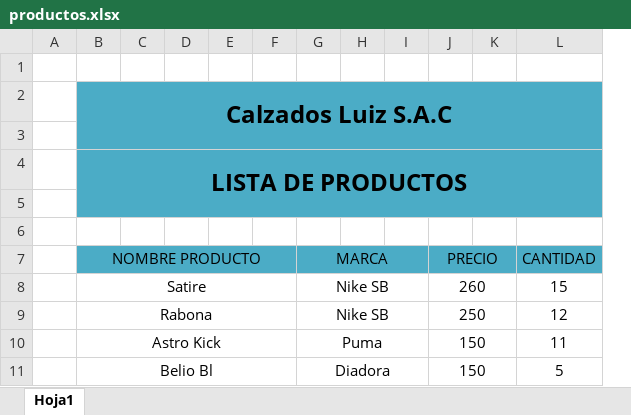
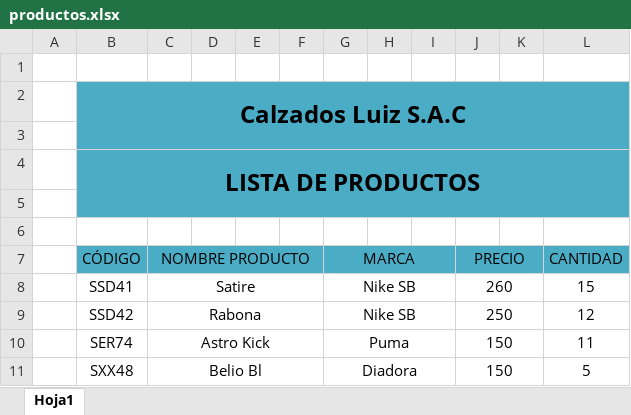
Before and after one commit to LuisOrihuela08/control-ventas-backend, an Excel workbook: target/classes/control/ventas/backend/excel/productos.xlsx, sheet Hoja1, drawn as a sheet; values as stored, in another font and other column widths than the file's, no borders; removed rows and columns are numbered as before the commit, all else as after; the diff names each change by its address in the sheet, - before the commit and + after, or states it on an @@ line.

```diff
--- a/target/classes/control/ventas/backend/excel/productos.xlsx (sheet Hoja1)
+++ b/target/classes/control/ventas/backend/excel/productos.xlsx (sheet Hoja1)
+column B (CÓDIGO), row 2: Calzados Luiz S.A.C; rows 8-11: SSD41 | SSD42 | SER74 | SXX48
-column C, empty
-row 2:  | Calzados Luiz S.A.C
-C3 (NOMBRE PRODUCTO): LISTA DE PRODUCTOS
+C3 (NOMBRE PRODUCTO): (empty)
-B4:L5 merged
+row 4:  | LISTA DE PRODUCTOS
```
Also changed, not shown: src/main/java/control/ventas/backend/excel/productos.xlsx, 11 other files.
